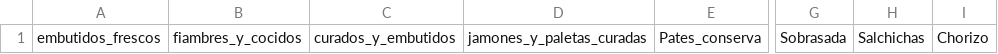
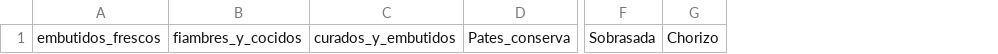
Before and after one commit to agchivite/Wewiza, a CSV file: 03_Backend/market_02/api_market_02/static/ahorramas_categories_ids_to_scrap/charcuteria_y_quesos.csv, drawn as a sheet; only a part is shown, gaps mark what is left out; the diff names each change by its address in the sheet, - before the commit and + after, or states it on an @@ line.

Commit message:
[Delete & Update] Categories ahorramas that cause troubleshoots and categories top have more data

```diff
--- a/03_Backend/market_02/api_market_02/static/ahorramas_categories_ids_to_scrap/charcuteria_y_quesos.csv
+++ b/03_Backend/market_02/api_market_02/static/ahorramas_categories_ids_to_scrap/charcuteria_y_quesos.csv
-column D, row 1: jamones_y_paletas_curadas
-column H, row 1: Salchichas
```
Also changed, not shown: 2 other files.
